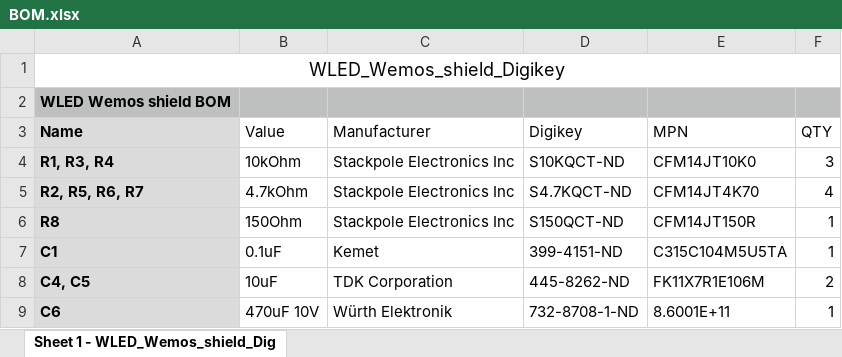
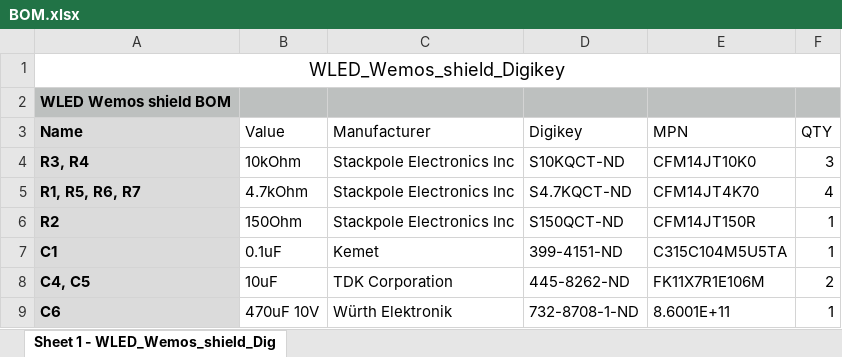
Before and after one commit to srg74/WLED-wemos-shield, an Excel workbook: resources/BOM.xlsx, sheet Sheet 1 - WLED_Wemos_shield_Dig, drawn as a sheet; only a part is shown; values as stored, in another font and other column widths than the file's, no borders; the diff names each change by its address in the sheet, - before the commit and + after, or states it on an @@ line.

```diff
--- a/resources/BOM.xlsx (sheet Sheet 1 - WLED_Wemos_shield_Dig)
+++ b/resources/BOM.xlsx (sheet Sheet 1 - WLED_Wemos_shield_Dig)
-A4 (Name): R1, R3, R4
+A4 (Name): R3, R4
-A5 (Name): R2, R5, R6, R7
+A5 (Name): R1, R5, R6, R7
-A6 (Name): R8
+A6 (Name): R2
```
Also changed, not shown: 2 other files.
